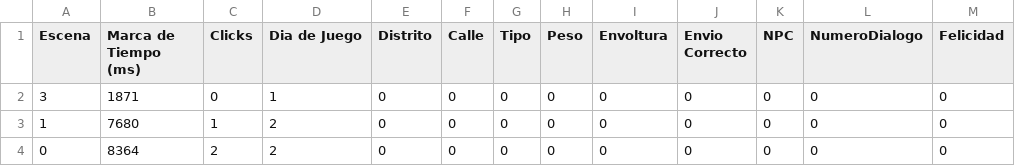
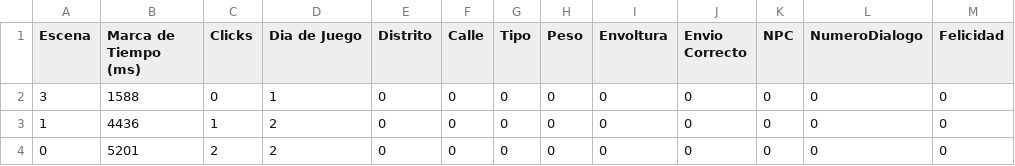
Before and after one commit to LuisEnriqueCabelloBlanco/MailToAtlantis, a CSV file: FuMonoStudios/Game/QAdata/myData.csv, drawn as a sheet; only a part is shown; the diff names each change by its address in the sheet, - before the commit and + after, or states it on an @@ line.

```diff
--- a/FuMonoStudios/Game/QAdata/myData.csv
+++ b/FuMonoStudios/Game/QAdata/myData.csv
-B2 (Marca de Tiempo (ms)): 1871
+B2 (Marca de Tiempo (ms)): 1588
-B3 (Marca de Tiempo (ms)): 7680
+B3 (Marca de Tiempo (ms)): 4436
-B4 (Marca de Tiempo (ms)): 8364
+B4 (Marca de Tiempo (ms)): 5201
```
Also changed, not shown: 9 other files.
